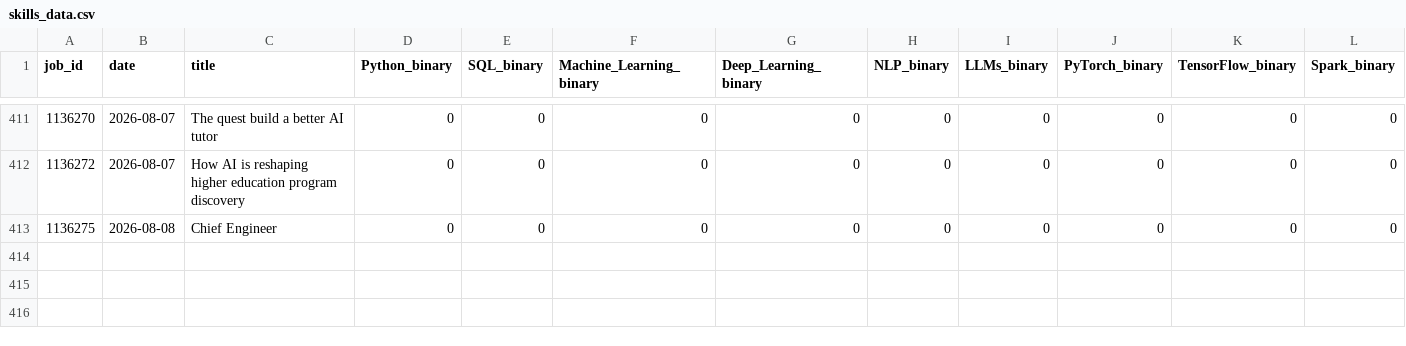
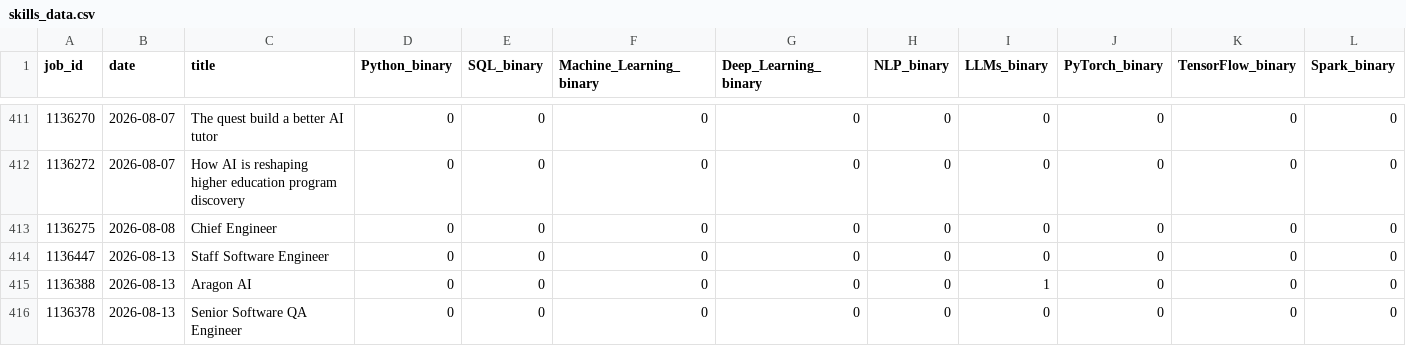
Before and after one commit to bence-szabo-git/Skill-Tracker-Data-Science, a CSV file: skills_data.csv, drawn as a sheet; only a part is shown, gaps mark what is left out; rows hold the shown columns only; the diff names each change by its address in the sheet, - before the commit and + after, or states it on an @@ line.

```diff
--- a/skills_data.csv
+++ b/skills_data.csv
+row 414: 1136447 | 2026-08-13 | Staff Software Engineer | 0 | 0 | 0 | 0 | 0 | 0 | 0 | 0 | 0
+row 415: 1136388 | 2026-08-13 | Aragon AI | 0 | 0 | 0 | 0 | 0 | 1 | 0 | 0 | 0
+row 416: 1136378 | 2026-08-13 | Senior Software QA Engineer | 0 | 0 | 0 | 0 | 0 | 0 | 0 | 0 | 0
```
Also changed, not shown: 1 other file.
